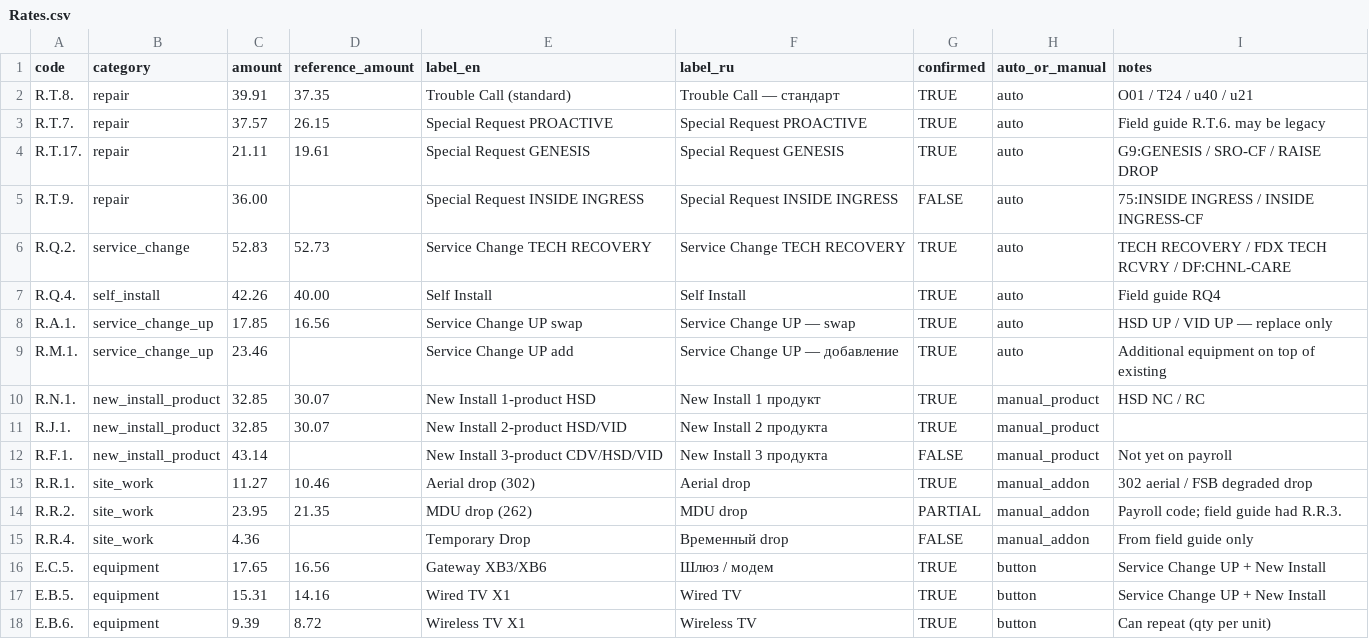
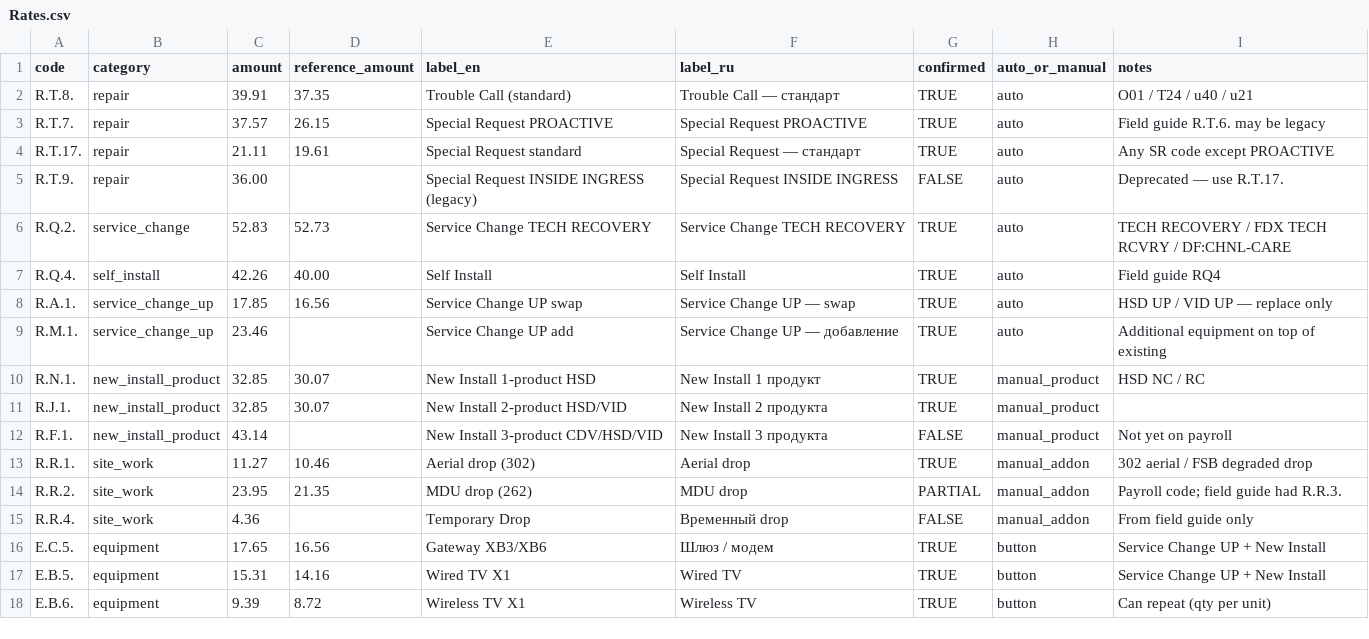
Before and after one commit to AndreiUralov/itg-xfinity-bot, a CSV file: data/sheets/Rates.csv, drawn as a sheet.

```diff
--- a/data/sheets/Rates.csv
+++ b/data/sheets/Rates.csv
@@ -3,4 +3,4 @@ R.T.8.,repair,39.91,37.35,Trouble Call (standard),Trouble Call — станда
 R.T.7.,repair,37.57,26.15,Special Request PROACTIVE,Special Request PROACTIVE,TRUE,auto,Field guide R.T.6. may be legacy
-R.T.17.,repair,21.11,19.61,Special Request GENESIS,Special Request GENESIS,TRUE,auto,G9:GENESIS / SRO-CF / RAISE DROP
-R.T.9.,repair,36.00,,Special Request INSIDE INGRESS,Special Request INSIDE INGRESS,FALSE,auto,75:INSIDE INGRESS / INSIDE INGRESS-CF
+R.T.17.,repair,21.11,19.61,Special Request standard,Special Request — стандарт,TRUE,auto,Any SR code except PROACTIVE
+R.T.9.,repair,36.00,,Special Request INSIDE INGRESS (legacy),Special Request INSIDE INGRESS,FALSE,auto,Deprecated — use R.T.17.
 R.Q.2.,service_change,52.83,52.73,Service Change TECH RECOVERY,Service Change TECH RECOVERY,TRUE,auto,TECH RECOVERY / FDX TECH RCVRY / DF:CHNL-CARE
```
Also changed, not shown: data/sheets/Work_Type_Rules.csv, 2 other files.
